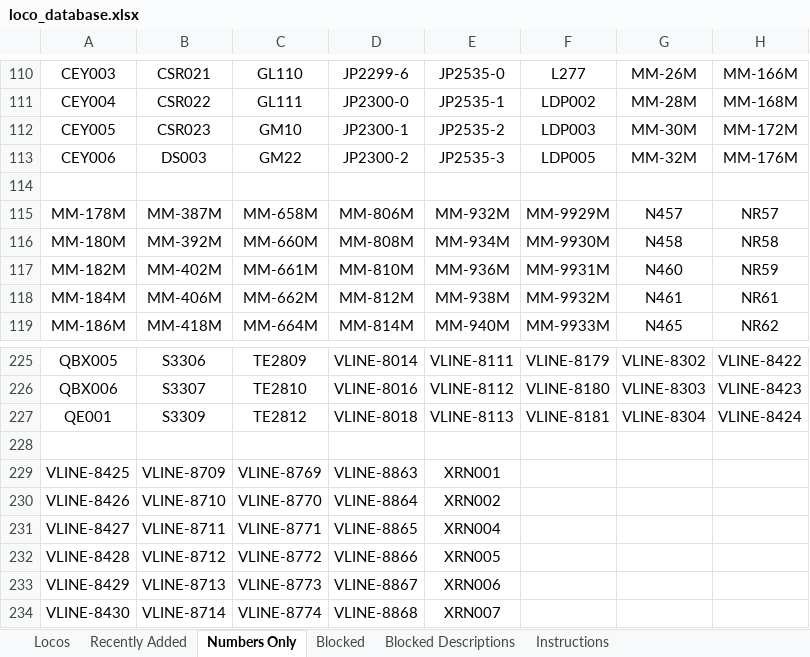
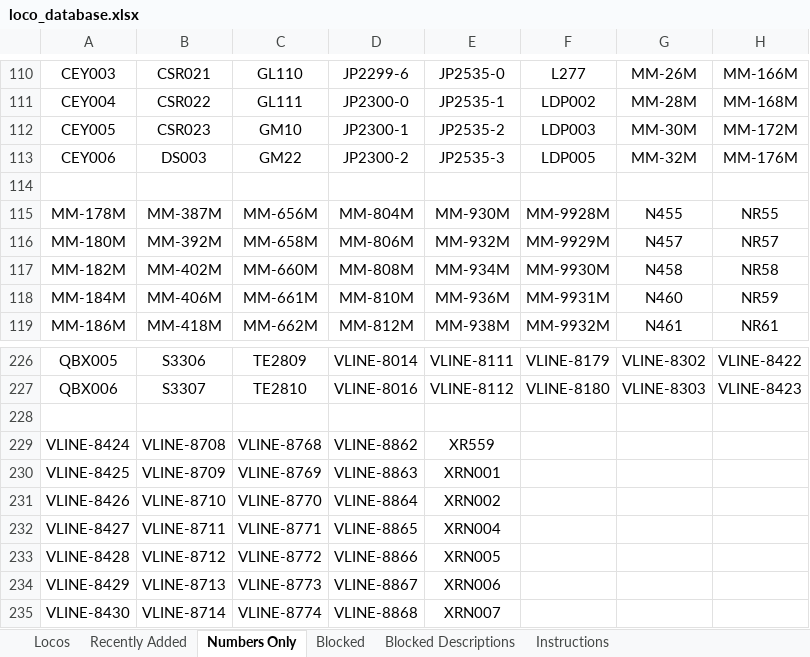
Before and after one commit to grahame21/railops-frontend, an Excel workbook: downloads/loco_database.xlsx, sheet Numbers Only, drawn as a sheet; only a part is shown, gaps mark what is left out; values as stored, in another font and other column widths than the file's, no borders; removed rows and columns are numbered as before the commit, all else as after; the diff covers the shown part only; the diff names each change by its address in the sheet, - before the commit and + after, or states it on an @@ line.

```diff
--- a/downloads/loco_database.xlsx (sheet Numbers Only)
+++ b/downloads/loco_database.xlsx (sheet Numbers Only)
-C115: MM-658M
+C115: MM-656M
-D115: MM-806M
+D115: MM-804M
-E115: MM-932M
+E115: MM-930M
-F115: MM-9929M
+F115: MM-9928M
-G115: N457
+G115: N455
-H115: NR57
+H115: NR55
-C116: MM-660M
+C116: MM-658M
-D116: MM-808M
+D116: MM-806M
-E116: MM-934M
+E116: MM-932M
-F116: MM-9930M
+F116: MM-9929M
-G116: N458
+G116: N457
-H116: NR58
+H116: NR57
-C117: MM-661M
+C117: MM-660M
-D117: MM-810M
+D117: MM-808M
-E117: MM-936M
+E117: MM-934M
-F117: MM-9931M
+F117: MM-9930M
-G117: N460
+G117: N458
-H117: NR59
+H117: NR58
-C118: MM-662M
+C118: MM-661M
-D118: MM-812M
+D118: MM-810M
-E118: MM-938M
+E118: MM-936M
-F118: MM-9932M
+F118: MM-9931M
-G118: N461
+G118: N460
-H118: NR61
+H118: NR59
-C119: MM-664M
+C119: MM-662M
-D119: MM-814M
+D119: MM-812M
-E119: MM-940M
+E119: MM-938M
-F119: MM-9933M
+F119: MM-9932M
-G119: N465
+G119: N461
-H119: NR62
+H119: NR61
-row 227: QE001 | S3309 | TE2812 | VLINE-8018 | VLINE-8113 | VLINE-8181 | VLINE-8304 | VLINE-8424
+row 229: VLINE-8424 | VLINE-8708 | VLINE-8768 | VLINE-8862 | XR559
```
Also changed, not shown: 1 added row, 1 removed row and 322 edited cells elsewhere in this sheet, sheet Locos, sheet Recently Added, downloads/loco_numbers_only.xlsx, 3 other files.
